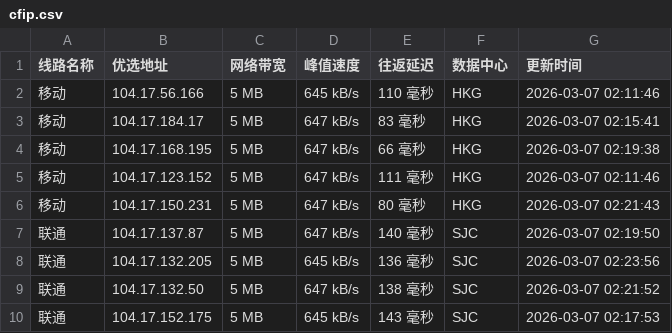
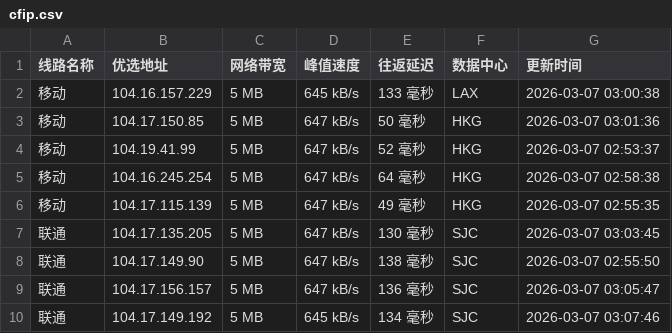
Before and after one commit to mading789/cfipv4db, a CSV file: cfip.csv, drawn as a sheet; only a part is shown; the diff covers the shown part only.

```diff
--- a/cfip.csv
+++ b/cfip.csv
@@ -1,10 +1,10 @@
 线路名称,优选地址,网络带宽,峰值速度,往返延迟,数据中心,更新时间
-移动,104.17.56.166,5 MB,645 kB/s,110 毫秒,HKG,2026-03-07 02:11:46
-移动,104.17.184.17,5 MB,647 kB/s,83 毫秒,HKG,2026-03-07 02:15:41
-移动,104.17.168.195,5 MB,647 kB/s,66 毫秒,HKG,2026-03-07 02:19:38
-移动,104.17.123.152,5 MB,647 kB/s,111 毫秒,HKG,2026-03-07 02:11:46
-移动,104.17.150.231,5 MB,647 kB/s,80 毫秒,HKG,2026-03-07 02:21:43
-联通,104.17.137.87,5 MB,647 kB/s,140 毫秒,SJC,2026-03-07 02:19:50
-联通,104.17.132.205,5 MB,645 kB/s,136 毫秒,SJC,2026-03-07 02:23:56
-联通,104.17.132.50,5 MB,647 kB/s,138 毫秒,SJC,2026-03-07 02:21:52
-联通,104.17.152.175,5 MB,645 kB/s,143 毫秒,SJC,2026-03-07 02:17:53
+移动,104.16.157.229,5 MB,645 kB/s,133 毫秒,LAX,2026-03-07 03:00:38
+移动,104.17.150.85,5 MB,647 kB/s,50 毫秒,HKG,2026-03-07 03:01:36
+移动,104.19.41.99,5 MB,647 kB/s,52 毫秒,HKG,2026-03-07 02:53:37
+移动,104.16.245.254,5 MB,647 kB/s,64 毫秒,HKG,2026-03-07 02:58:38
+移动,104.17.115.139,5 MB,647 kB/s,49 毫秒,HKG,2026-03-07 02:55:35
+联通,104.17.135.205,5 MB,647 kB/s,130 毫秒,SJC,2026-03-07 03:03:45
+联通,104.17.149.90,5 MB,647 kB/s,138 毫秒,SJC,2026-03-07 02:55:50
+联通,104.17.156.157,5 MB,647 kB/s,136 毫秒,SJC,2026-03-07 03:05:47
+联通,104.17.149.192,5 MB,645 kB/s,134 毫秒,SJC,2026-03-07 03:07:46
```
Also changed, not shown: 1 added row, 1 removed row and 17 edited cells elsewhere in this file, 1 other file.
